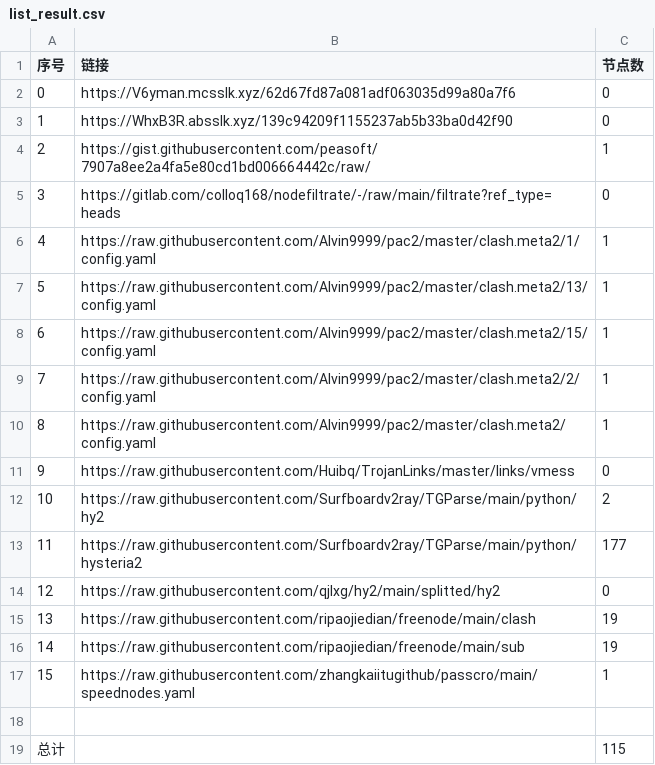
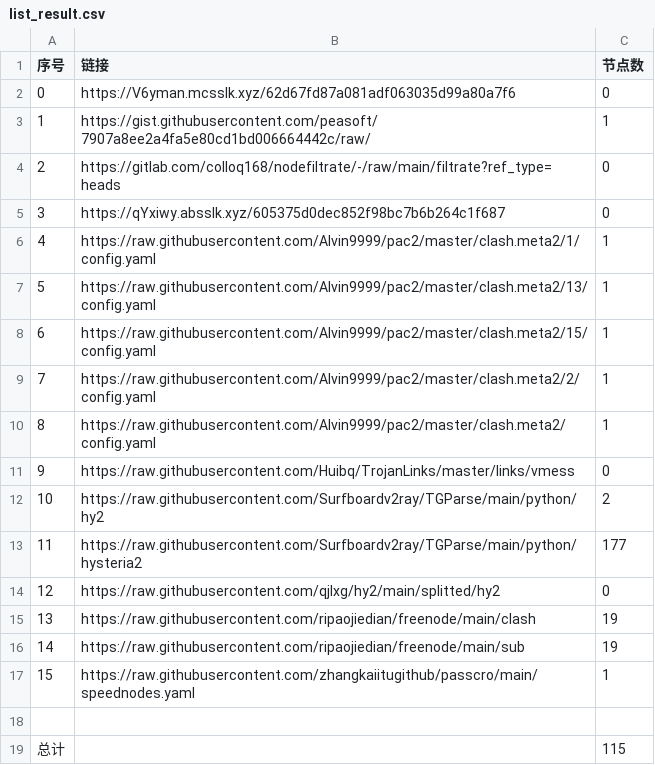
Before and after one commit to nongsp/NWs, a CSV file: list_result.csv, drawn as a sheet.

```diff
--- a/list_result.csv
+++ b/list_result.csv
@@ -2,5 +2,5 @@
 0,https://V6yman.mcsslk.xyz/62d67fd87a081adf063035d99a80a7f6,0
-1,https://WhxB3R.absslk.xyz/139c94209f1155237ab5b33ba0d42f90,0
-2,https://gist.githubusercontent.com/peasoft/7907a8ee2a4fa5e80cd1bd006664442c/raw/,1
-3,https://gitlab.com/colloq168/nodefiltrate/-/raw/main/filtrate?ref_type=heads,0
+1,https://gist.githubusercontent.com/peasoft/7907a8ee2a4fa5e80cd1bd006664442c/raw/,1
+2,https://gitlab.com/colloq168/nodefiltrate/-/raw/main/filtrate?ref_type=heads,0
+3,https://qYxiwy.absslk.xyz/605375d0dec852f98bc7b6b264c1f687,0
 4,https://raw.githubusercontent.com/Alvin9999/pac2/master/clash.meta2/1/config.yaml,1
```
Also changed, not shown: 5 other files.
